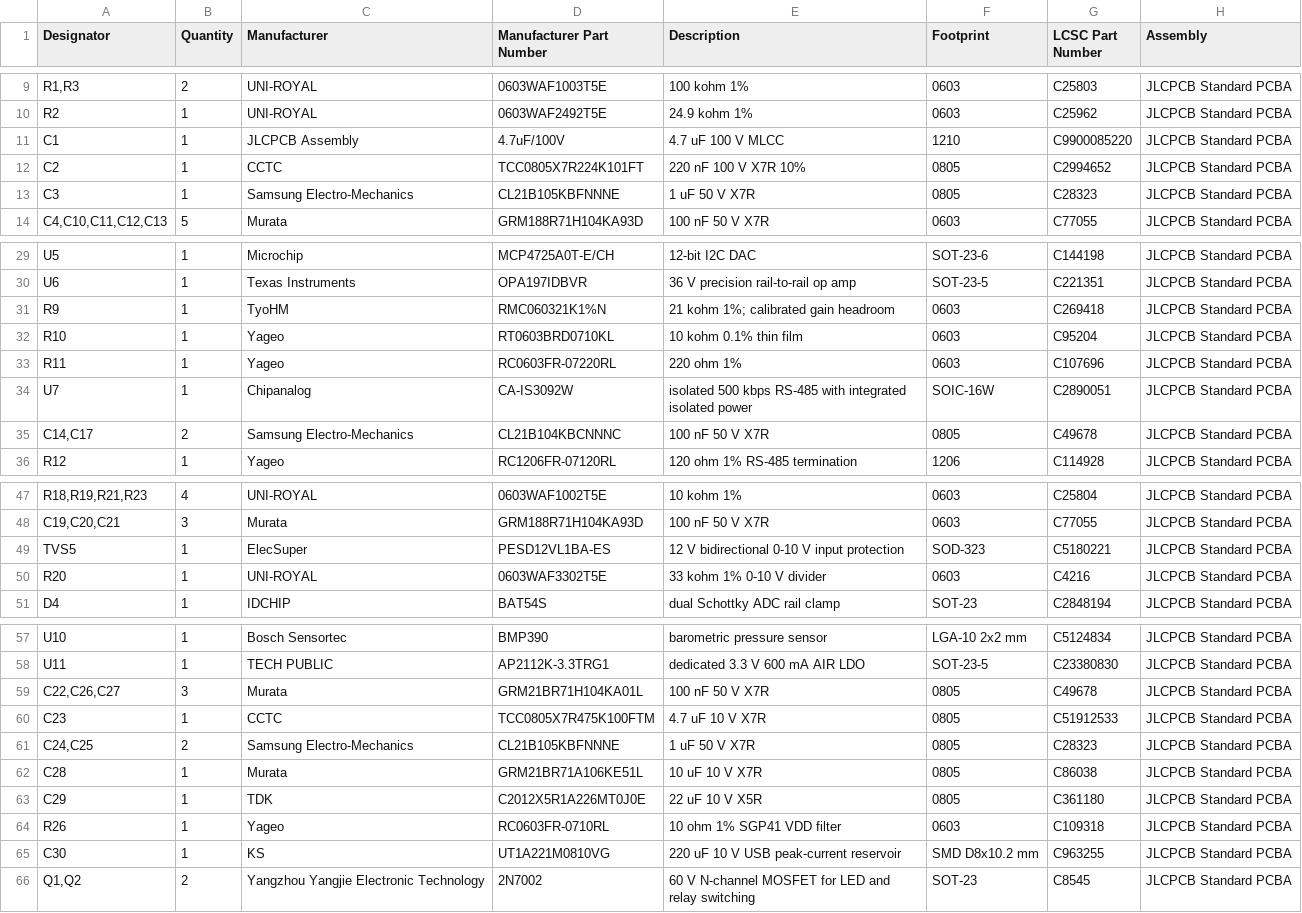
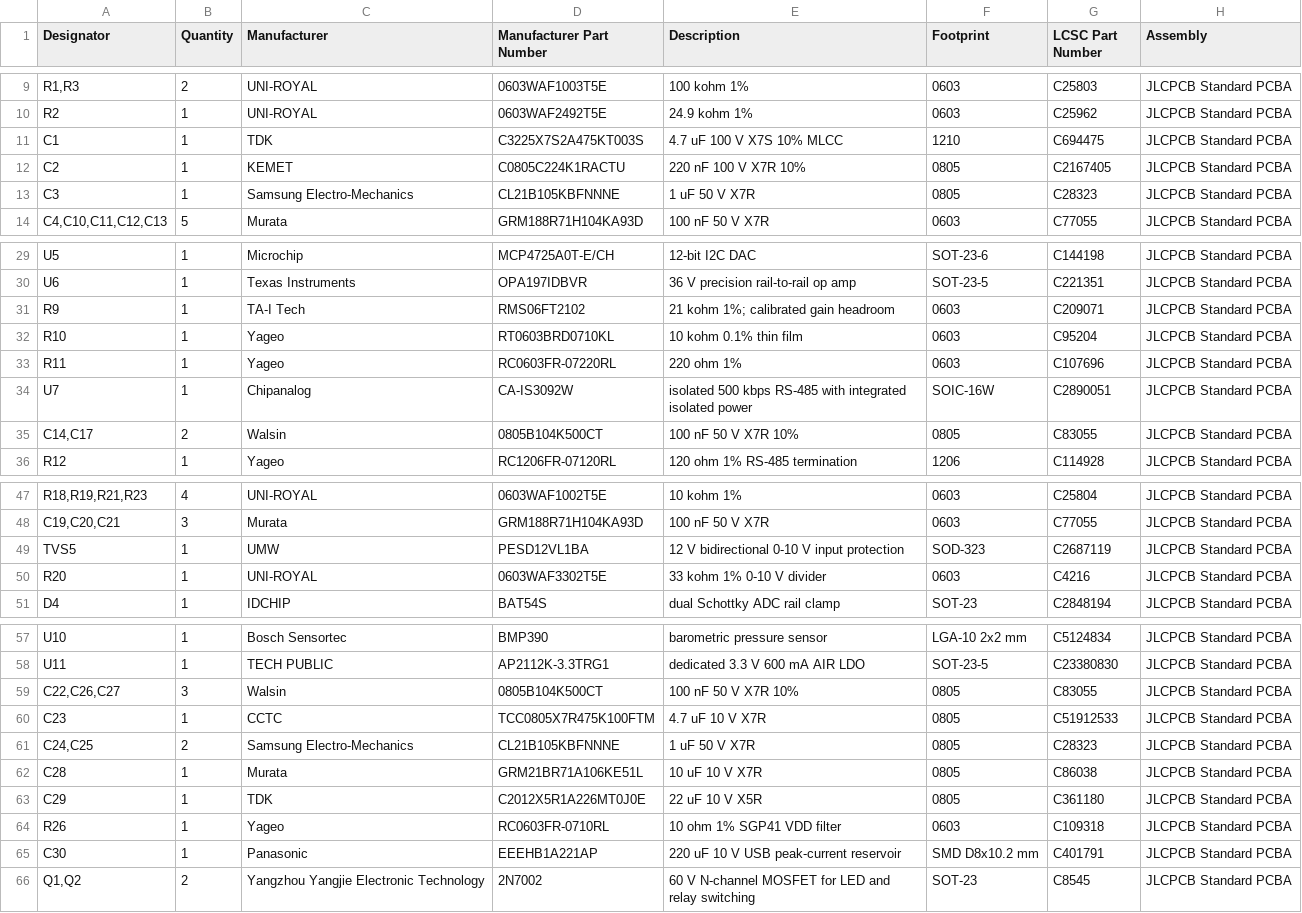
Before and after one commit to Xerolux/IDM-Smart-Climate-Platform, a CSV file: hardware/esp-sensor/manufacturing/B-ES4-AIR-R2/B-ES4-AIR-R2-BOM.csv, drawn as a sheet; only a part is shown, gaps mark what is left out; the diff names each change by its address in the sheet, - before the commit and + after, or states it on an @@ line.

Commit message:
Refresh B-ES4 R2 BOM for JLCPCB stock

```diff
--- a/hardware/esp-sensor/manufacturing/B-ES4-AIR-R2/B-ES4-AIR-R2-BOM.csv
+++ b/hardware/esp-sensor/manufacturing/B-ES4-AIR-R2/B-ES4-AIR-R2-BOM.csv
-C11 (Manufacturer): JLCPCB Assembly
+C11 (Manufacturer): TDK
-D11 (Manufacturer Part Number): 4.7uF/100V
+D11 (Manufacturer Part Number): C3225X7S2A475KT003S
-E11 (Description): 4.7 uF 100 V MLCC
+E11 (Description): 4.7 uF 100 V X7S 10% MLCC
-G11 (LCSC Part Number): C9900085220
+G11 (LCSC Part Number): C694475
-C12 (Manufacturer): CCTC
+C12 (Manufacturer): KEMET
-D12 (Manufacturer Part Number): TCC0805X7R224K101FT
+D12 (Manufacturer Part Number): C0805C224K1RACTU
-G12 (LCSC Part Number): C2994652
+G12 (LCSC Part Number): C2167405
-C31 (Manufacturer): TyoHM
+C31 (Manufacturer): TA-I Tech
-D31 (Manufacturer Part Number): RMC060321K1%N
+D31 (Manufacturer Part Number): RMS06FT2102
-G31 (LCSC Part Number): C269418
+G31 (LCSC Part Number): C209071
-C35 (Manufacturer): Samsung Electro-Mechanics
+C35 (Manufacturer): Walsin
-D35 (Manufacturer Part Number): CL21B104KBCNNNC
+D35 (Manufacturer Part Number): 0805B104K500CT
-E35 (Description): 100 nF 50 V X7R
+E35 (Description): 100 nF 50 V X7R 10%
-G35 (LCSC Part Number): C49678
+G35 (LCSC Part Number): C83055
-C49 (Manufacturer): ElecSuper
+C49 (Manufacturer): UMW
-D49 (Manufacturer Part Number): PESD12VL1BA-ES
+D49 (Manufacturer Part Number): PESD12VL1BA
-G49 (LCSC Part Number): C5180221
+G49 (LCSC Part Number): C2687119
-C59 (Manufacturer): Murata
+C59 (Manufacturer): Walsin
-D59 (Manufacturer Part Number): GRM21BR71H104KA01L
+D59 (Manufacturer Part Number): 0805B104K500CT
-E59 (Description): 100 nF 50 V X7R
+E59 (Description): 100 nF 50 V X7R 10%
-G59 (LCSC Part Number): C49678
+G59 (LCSC Part Number): C83055
-C65 (Manufacturer): KS
+C65 (Manufacturer): Panasonic
-D65 (Manufacturer Part Number): UT1A221M0810VG
+D65 (Manufacturer Part Number): EEEHB1A221AP
-G65 (LCSC Part Number): C963255
+G65 (LCSC Part Number): C401791
```
Also changed, not shown: hardware/esp-sensor/manufacturing/B-ES4-AIR-R2/JLCPCB/JLCPCB_BOM.csv, 6 other files.
